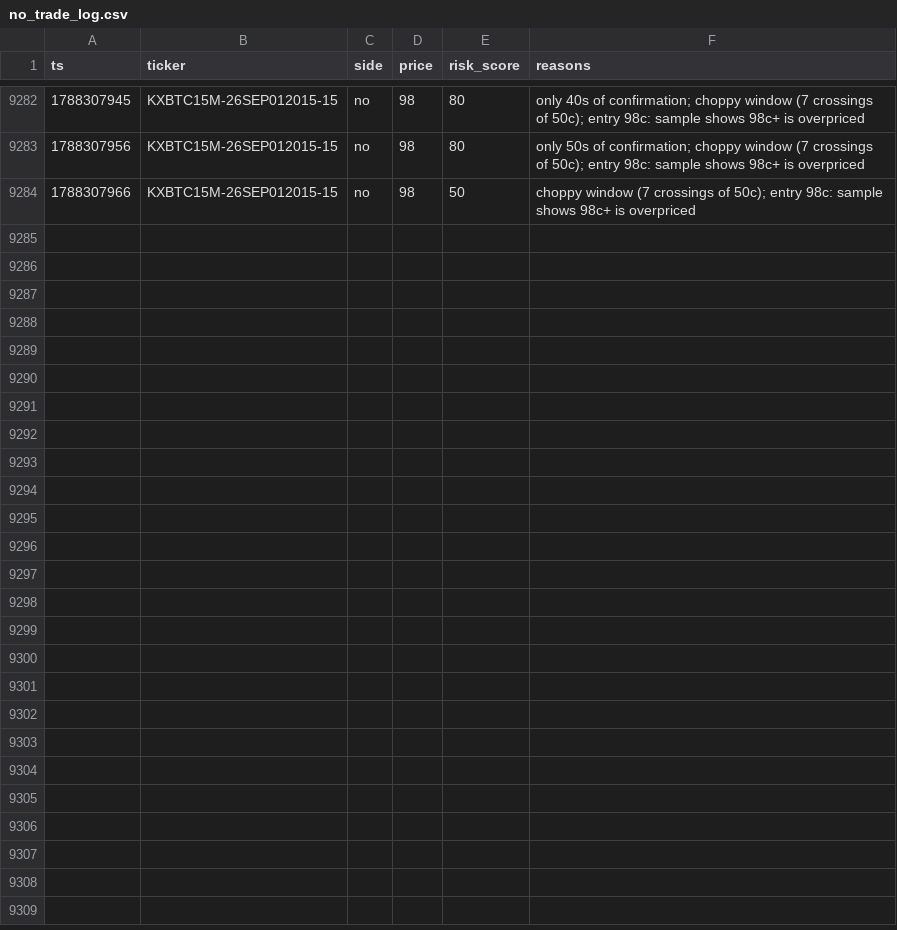
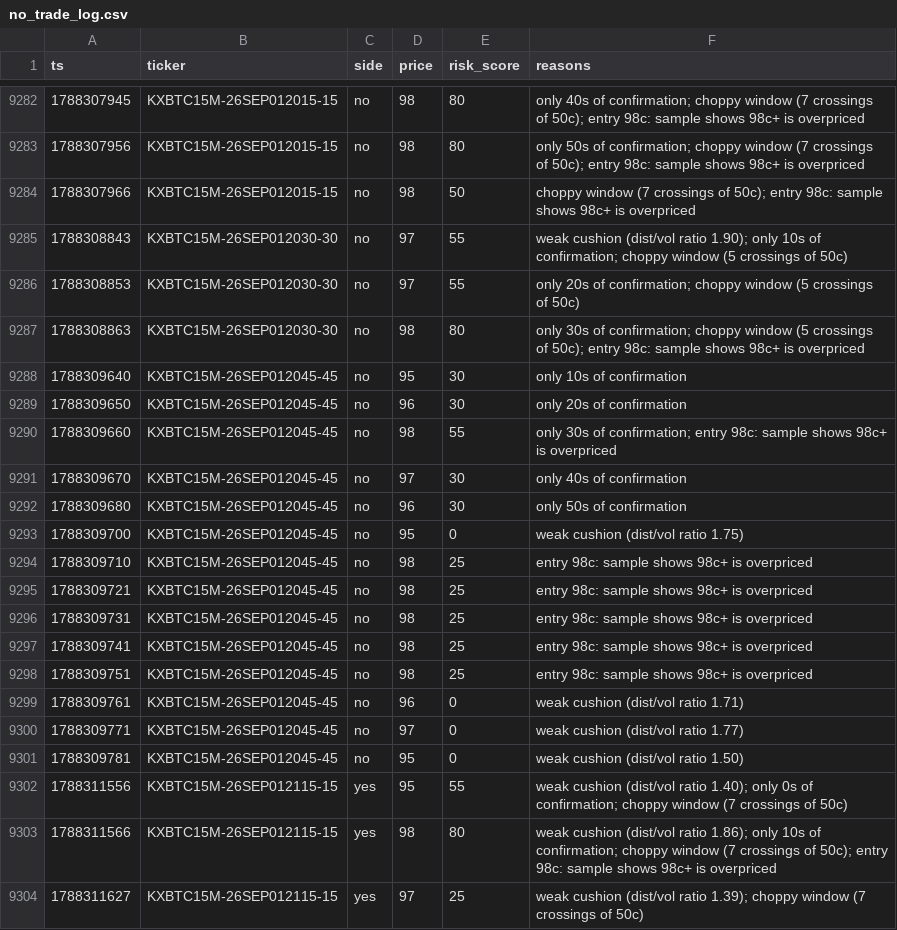
Before and after one commit to Ricachika/kalshi-logs, a CSV file: no_trade_log.csv, drawn as a sheet; only a part is shown, gaps mark what is left out; the diff names each change by its address in the sheet, - before the commit and + after, or states it on an @@ line.

```diff
--- a/no_trade_log.csv
+++ b/no_trade_log.csv
+row 9285: 1788308843 | KXBTC15M-26SEP012030-30 | no | 97 | 55 | weak cushion (dist/vol ratio 1.90); only 10s of confirmation; choppy window (5 crossings of 50c)
+row 9286: 1788308853 | KXBTC15M-26SEP012030-30 | no | 97 | 55 | only 20s of confirmation; choppy window (5 crossings of 50c)
+row 9287: 1788308863 | KXBTC15M-26SEP012030-30 | no | 98 | 80 | only 30s of confirmation; choppy window (5 crossings of 50c); entry 98c: sample shows 98c+ is overpriced
+row 9288: 1788309640 | KXBTC15M-26SEP012045-45 | no | 95 | 30 | only 10s of confirmation
+row 9289: 1788309650 | KXBTC15M-26SEP012045-45 | no | 96 | 30 | only 20s of confirmation
+row 9290: 1788309660 | KXBTC15M-26SEP012045-45 | no | 98 | 55 | only 30s of confirmation; entry 98c: sample shows 98c+ is overpriced
+row 9291: 1788309670 | KXBTC15M-26SEP012045-45 | no | 97 | 30 | only 40s of confirmation
+row 9292: 1788309680 | KXBTC15M-26SEP012045-45 | no | 96 | 30 | only 50s of confirmation
+row 9293: 1788309700 | KXBTC15M-26SEP012045-45 | no | 95 | 0 | weak cushion (dist/vol ratio 1.75)
+row 9294: 1788309710 | KXBTC15M-26SEP012045-45 | no | 98 | 25 | entry 98c: sample shows 98c+ is overpriced
+row 9295: 1788309721 | KXBTC15M-26SEP012045-45 | no | 98 | 25 | entry 98c: sample shows 98c+ is overpriced
+row 9296: 1788309731 | KXBTC15M-26SEP012045-45 | no | 98 | 25 | entry 98c: sample shows 98c+ is overpriced
+row 9297: 1788309741 | KXBTC15M-26SEP012045-45 | no | 98 | 25 | entry 98c: sample shows 98c+ is overpriced
+row 9298: 1788309751 | KXBTC15M-26SEP012045-45 | no | 98 | 25 | entry 98c: sample shows 98c+ is overpriced
+row 9299: 1788309761 | KXBTC15M-26SEP012045-45 | no | 96 | 0 | weak cushion (dist/vol ratio 1.71)
+row 9300: 1788309771 | KXBTC15M-26SEP012045-45 | no | 97 | 0 | weak cushion (dist/vol ratio 1.77)
+row 9301: 1788309781 | KXBTC15M-26SEP012045-45 | no | 95 | 0 | weak cushion (dist/vol ratio 1.50)
+row 9302: 1788311556 | KXBTC15M-26SEP012115-15 | yes | 95 | 55 | weak cushion (dist/vol ratio 1.40); only 0s of confirmation; choppy window (7 crossings of 50c)
+row 9303: 1788311566 | KXBTC15M-26SEP012115-15 | yes | 98 | 80 | weak cushion (dist/vol ratio 1.86); only 10s of confirmation; choppy window (7 crossings of 50c); entry 98c: sample shows 98c+ is overpriced
+row 9304: 1788311627 | KXBTC15M-26SEP012115-15 | yes | 97 | 25 | weak cushion (dist/vol ratio 1.39); choppy window (7 crossings of 50c)
```
Also changed, not shown: 1 other file.
